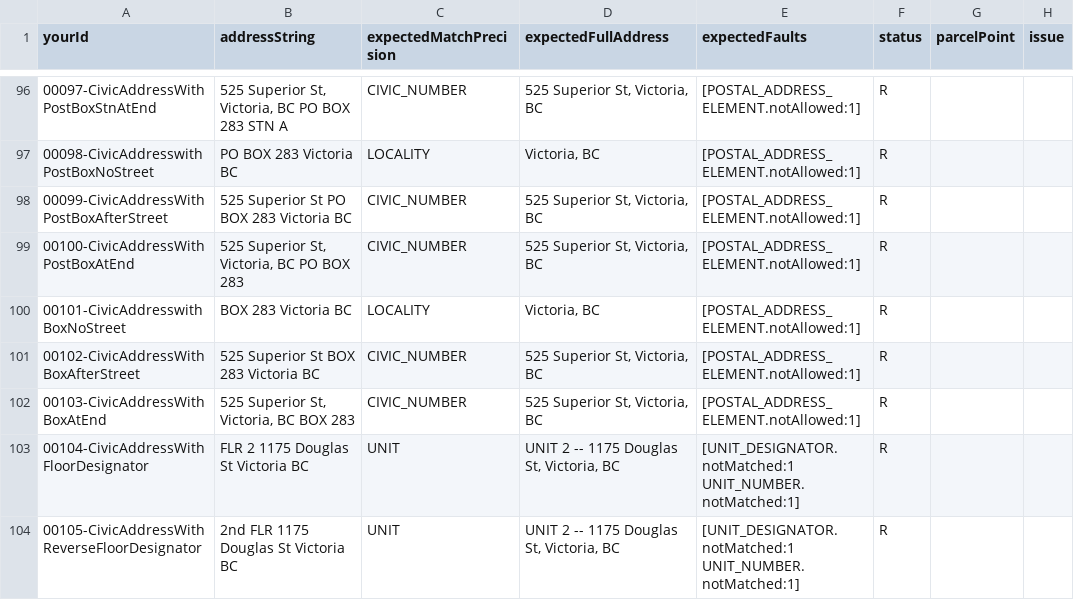
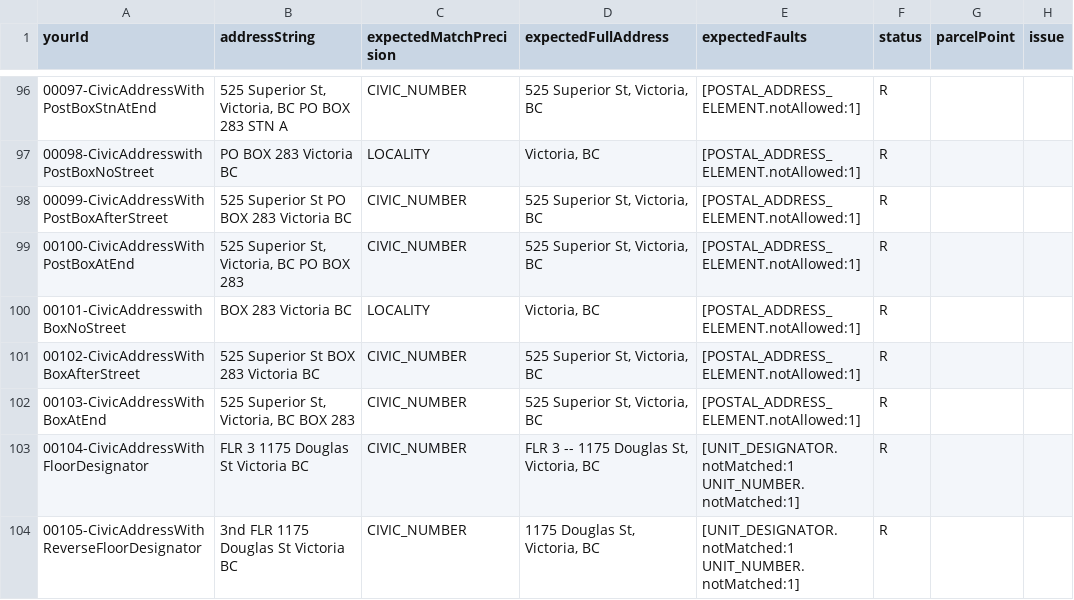
Before and after one commit to bcgov/ols-geocoder, a CSV file: atp_addresses.csv, drawn as a sheet; only a part is shown, gaps mark what is left out; the diff covers the shown part only; the diff names each change by its address in the sheet, - before the commit and + after, or states it on an @@ line.

Commit message:
update test addresses

```diff
--- a/atp_addresses.csv
+++ b/atp_addresses.csv
-B103 (addressString): FLR 2 1175 Douglas St Victoria BC
+B103 (addressString): FLR 3 1175 Douglas St Victoria BC
-C103:C104 (expectedMatchPrecision): UNIT
+C103:C104 (expectedMatchPrecision): CIVIC_NUMBER
-D103 (expectedFullAddress): UNIT 2 -- 1175 Douglas St, Victoria, BC
+D103 (expectedFullAddress): FLR 3 -- 1175 Douglas St, Victoria, BC
-B104 (addressString): 2nd FLR 1175 Douglas St Victoria BC
+B104 (addressString): 3nd FLR 1175 Douglas St Victoria BC
-D104 (expectedFullAddress): UNIT 2 -- 1175 Douglas St, Victoria, BC
+D104 (expectedFullAddress): 1175 Douglas St, Victoria, BC
```
Also changed, not shown: 12 edited cells elsewhere in this file.
